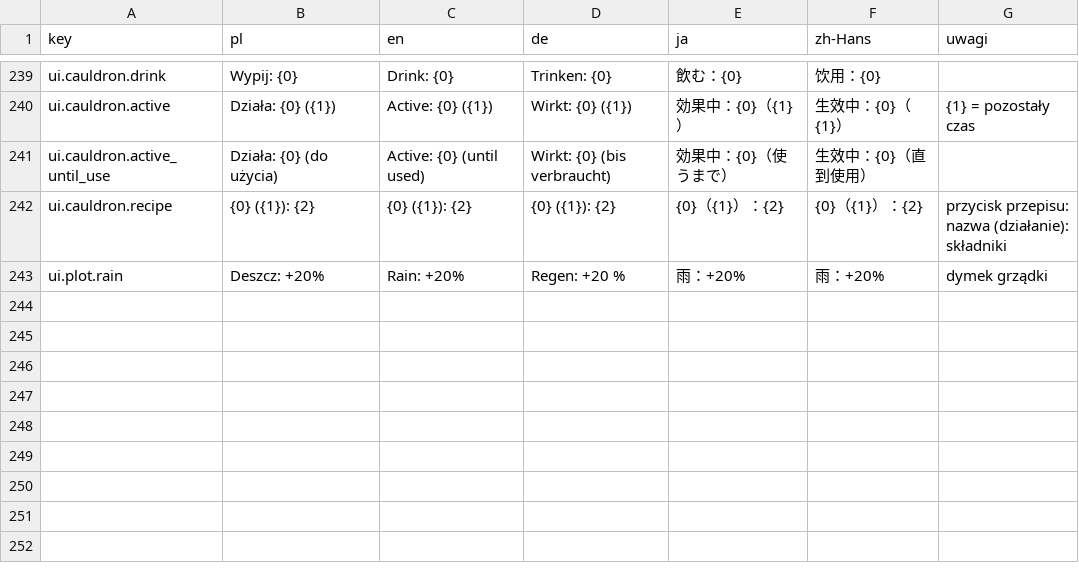
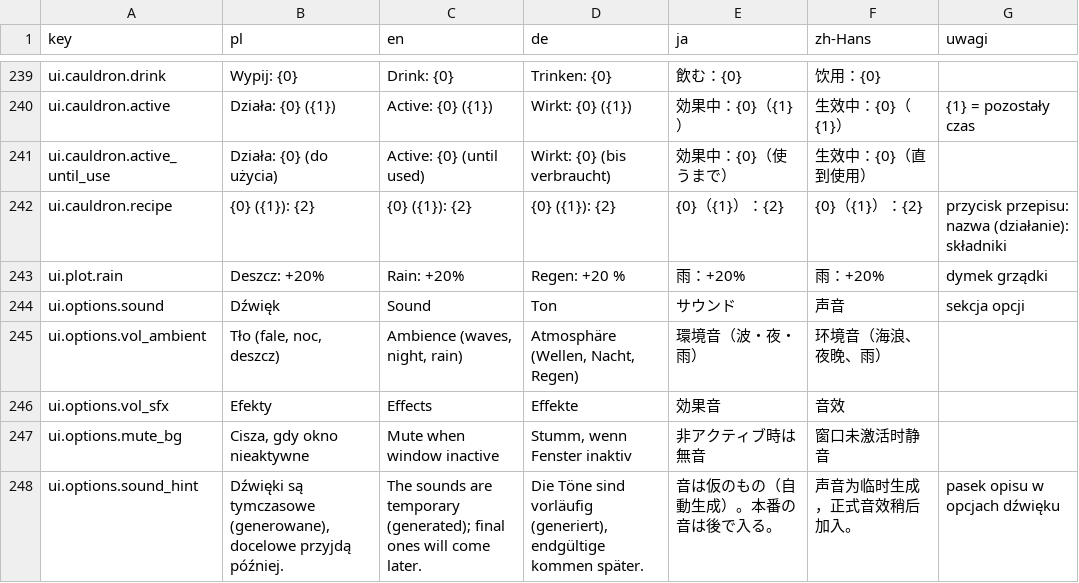
Before and after one commit to Eziek/Eziek, a CSV file: Assets/_Project/Localization/ui.csv, drawn as a sheet; only a part is shown, gaps mark what is left out.

Commit message:
Dźwięk: tła dnia, nocy i deszczu, efekty, głośność w Opcjach
- AudioManager: przenikanie tła przy zmianie pory, deszcz ponad tłem, pula efektów, GameEvents.PlaySound
- Placeholdery syntezowane w tools/audio/gen_audio.py (numpy + ffmpeg) do Resources/Audio (OGG)
- Efekty podpięte: sadzenie, zbiór, monety, kopanie, kafelek, ścinanie, stawianie, klik, Księga,
  powiadomienie, grzmot, kocioł, zamówienie, chowaniec
- Opcje → Dźwięk: tło, efekty, cisza w tle; atrapy AudioSource, AudioClip, AudioListener, Resources

```diff
--- a/Assets/_Project/Localization/ui.csv
+++ b/Assets/_Project/Localization/ui.csv
@@ -243 +243,6 @@ ui.cauldron.recipe,{0} ({1}): {2},{0} ({1}): {2},{0} ({1}): {2},{0}（{1}）：{
 ui.plot.rain,Deszcz: +20%,Rain: +20%,Regen: +20 %,雨：+20%,雨：+20%,dymek grządki
+ui.options.sound,Dźwięk,Sound,Ton,サウンド,声音,sekcja opcji
+ui.options.vol_ambient,"Tło (fale, noc, deszcz)","Ambience (waves, night, rain)","Atmosphäre (Wellen, Nacht, Regen)",環境音（波・夜・雨）,环境音（海浪、夜晚、雨）,
+ui.options.vol_sfx,Efekty,Effects,Effekte,効果音,音效,
+ui.options.mute_bg,"Cisza, gdy okno nieaktywne",Mute when window inactive,"Stumm, wenn Fenster inaktiv",非アクティブ時は無音,窗口未激活时静音,
+ui.options.sound_hint,"Dźwięki są tymczasowe (generowane), docelowe przyjdą później.",The sounds are temporary (generated); final ones will come later.,"Die Töne sind vorläufig (generiert), endgültige kommen später.",音は仮のもの（自動生成）。本番の音は後で入る。,声音为临时生成，正式音效稍后加入。,pasek opisu w opcjach dźwięku
```
Also changed, not shown: 35 other files.
